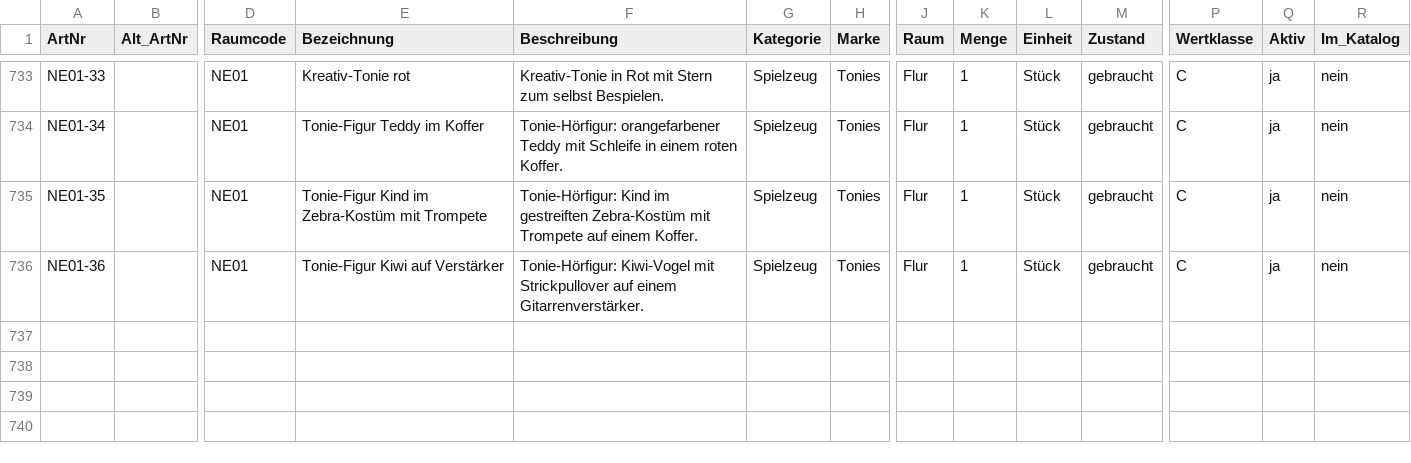
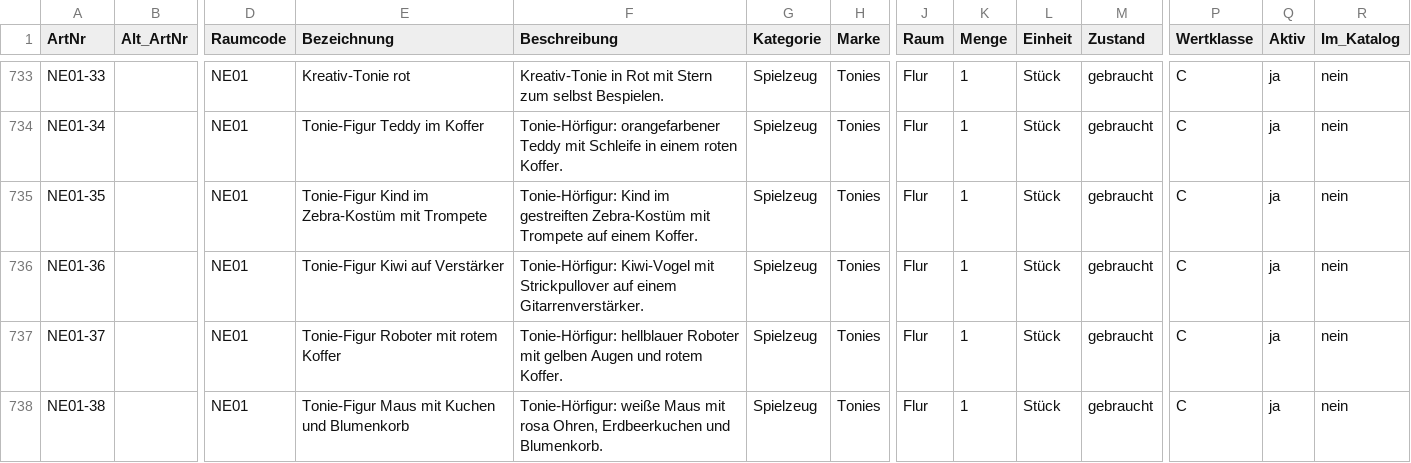
Before and after one commit to jenny9876781/Ablage-, a CSV file: daten/artikel_kikripp.csv, drawn as a sheet; only a part is shown, gaps mark what is left out; rows hold the shown columns only; the diff names each change by its address in the sheet, - before the commit and + after, or states it on an @@ line.

```diff
--- a/daten/artikel_kikripp.csv
+++ b/daten/artikel_kikripp.csv
+row 737: NE01-37 |  | NE01 | Tonie-Figur Roboter mit rotem Koffer | Tonie-Hörfigur: hellblauer Roboter mit gelben Augen und rotem Koffer. | Spielzeug | Tonies | Flur | 1 | Stück | gebraucht | C | ja | nein
+row 738: NE01-38 |  | NE01 | Tonie-Figur Maus mit Kuchen und Blumenkorb | Tonie-Hörfigur: weiße Maus mit rosa Ohren, Erdbeerkuchen und Blumenkorb. | Spielzeug | Tonies | Flur | 1 | Stück | gebraucht | C | ja | nein
```
Also changed, not shown: 3 other files.
